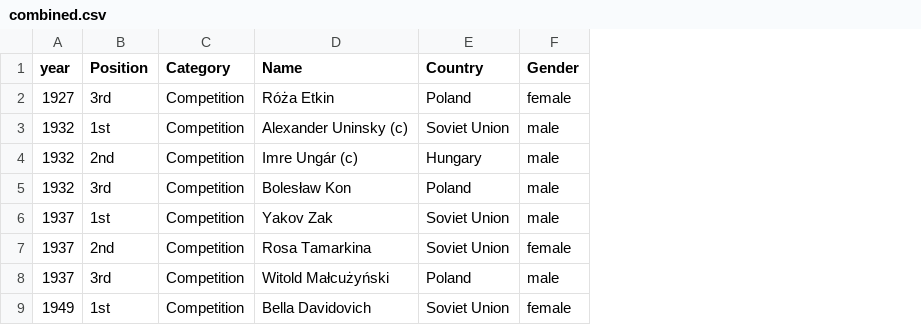
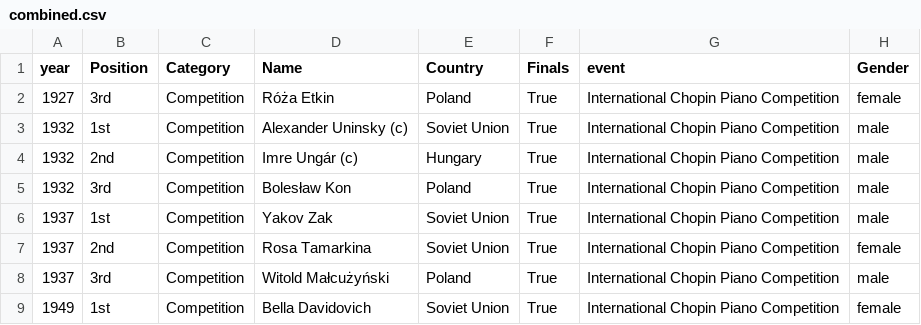
Before and after one commit to kburla/piano-data, a CSV file: combined.csv, drawn as a sheet; only a part is shown; the diff names each change by its address in the sheet, - before the commit and + after, or states it on an @@ line.

Commit message:
added some columns

```diff
--- a/combined.csv
+++ b/combined.csv
+column F (Finals), rows 2-9: all True
+column G (event), rows 2-9: all International Chopin Piano Competition
```
Also changed, not shown: 2 other files.
